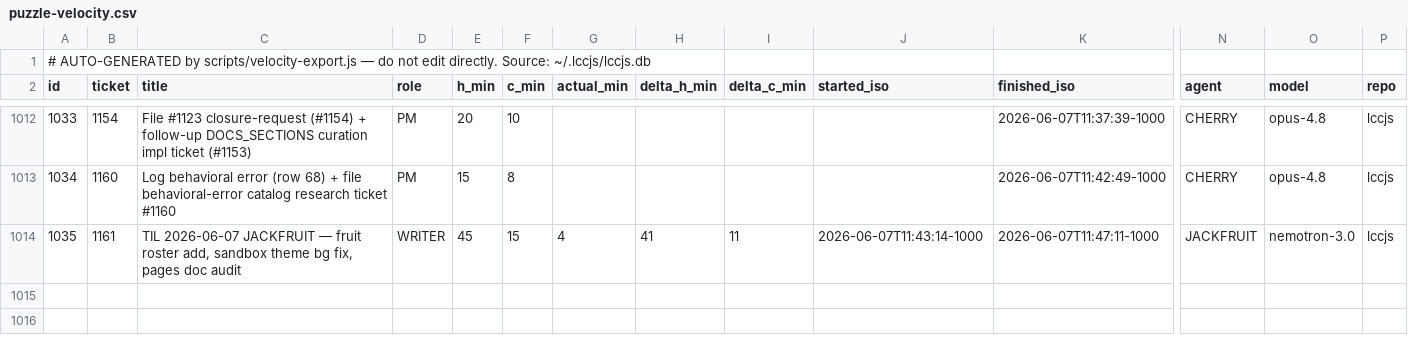
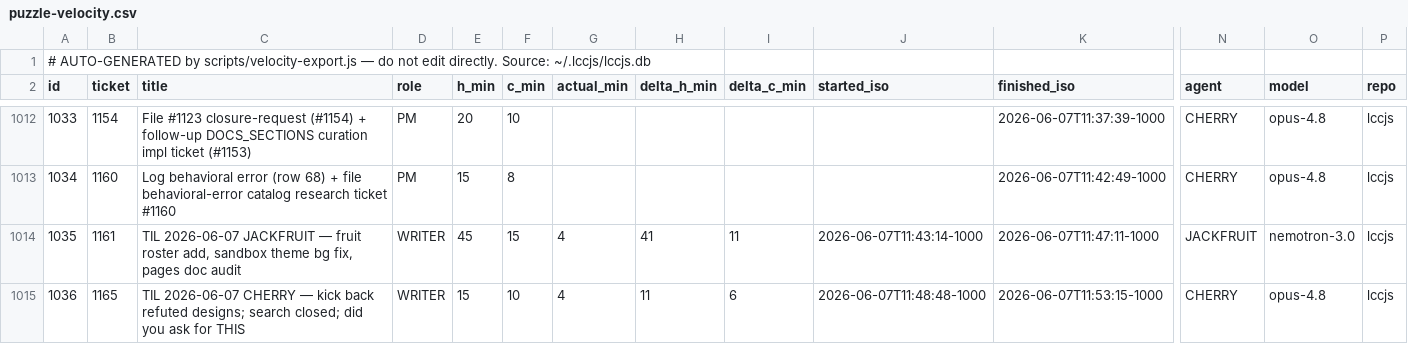
Before and after one commit to avidrucker/lccjs, a CSV file: docs/puzzle-velocity.csv, drawn as a sheet; only a part is shown, gaps mark what is left out; rows hold the shown columns only; the diff names each change by its address in the sheet, - before the commit and + after, or states it on an @@ line.

Commit message:
docs(learnings): TIL 2026-06-07 CHERRY — kick back refuted designs, search closed, ask before acting (#1165)
data(velocity): log #1165 (CHERRY, WRITER, 4m)

Closes #1165

```diff
--- a/docs/puzzle-velocity.csv
+++ b/docs/puzzle-velocity.csv
+row 1015: 1036 | 1165 | TIL 2026-06-07 CHERRY — kick back refuted designs; search closed; did you ask for THIS | WRITER | 15 | 10 | 4 | 11 | 6 | 2026-06-07T11:48:48-1000 | 2026-06-07T11:53:15-1000 | CHERRY | opus-4.8 | lccjs
```
Also changed, not shown: 2 other files.
